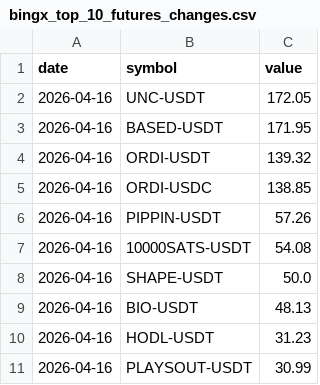
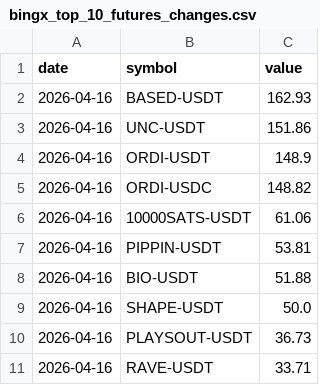
Before and after one commit to Ledrec/Bot, a CSV file: bingx_top_10_futures_changes.csv, drawn as a sheet.

```diff
--- a/bingx_top_10_futures_changes.csv
+++ b/bingx_top_10_futures_changes.csv
@@ -1,11 +1,11 @@
 date,symbol,value
-2026-04-16,UNC-USDT,172.05
-2026-04-16,BASED-USDT,171.95
-2026-04-16,ORDI-USDT,139.32
-2026-04-16,ORDI-USDC,138.85
-2026-04-16,PIPPIN-USDT,57.26
-2026-04-16,10000SATS-USDT,54.08
+2026-04-16,BASED-USDT,162.93
+2026-04-16,UNC-USDT,151.86
+2026-04-16,ORDI-USDT,148.9
+2026-04-16,ORDI-USDC,148.82
+2026-04-16,10000SATS-USDT,61.06
+2026-04-16,PIPPIN-USDT,53.81
+2026-04-16,BIO-USDT,51.88
 2026-04-16,SHAPE-USDT,50.0
-2026-04-16,BIO-USDT,48.13
-2026-04-16,HODL-USDT,31.23
-2026-04-16,PLAYSOUT-USDT,30.99
+2026-04-16,PLAYSOUT-USDT,36.73
+2026-04-16,RAVE-USDT,33.71
```
